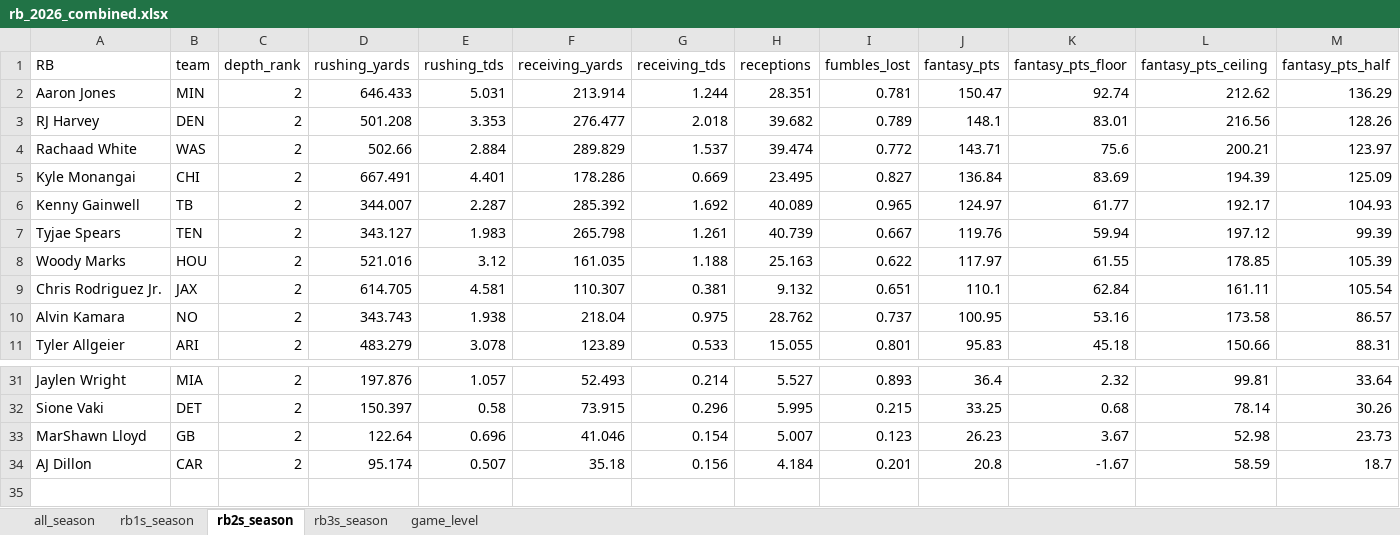
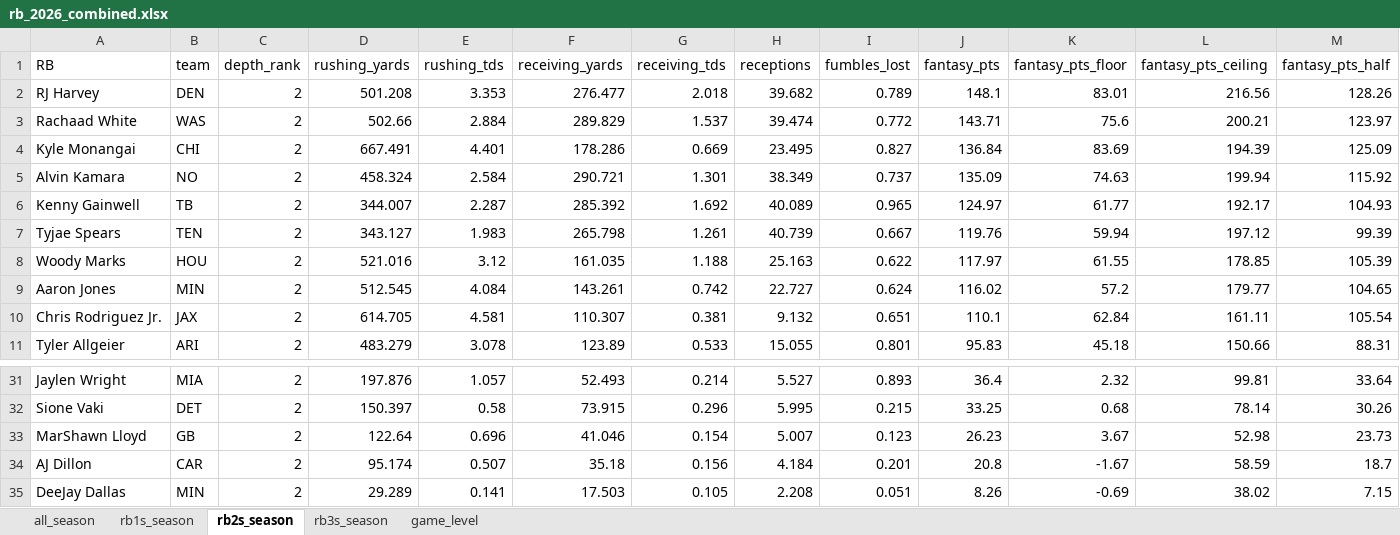
Before and after one commit to egomaniacsfantasy/lineup-lab, an Excel workbook: projections/rb_2026_combined.xlsx, sheet rb2s_season, drawn as a sheet; only a part is shown, gaps mark what is left out; values as stored, in another font and other column widths than the file's, no borders; removed rows and columns are numbered as before the commit, all else as after; rows hold the shown columns only; the diff names each change by its address in the sheet, - before the commit and + after, or states it on an @@ line.

```diff
--- a/projections/rb_2026_combined.xlsx (sheet rb2s_season)
+++ b/projections/rb_2026_combined.xlsx (sheet rb2s_season)
-row 2: Aaron Jones | MIN | 2 | 646.433 | 5.031 | 213.914 | 1.244 | 28.351 | 0.781 | 150.47 | 92.74 | 212.62 | 136.29
+row 5: Alvin Kamara | NO | 2 | 458.324 | 2.584 | 290.721 | 1.301 | 38.349 | 0.737 | 135.09 | 74.63 | 199.94 | 115.92
+row 9: Aaron Jones | MIN | 2 | 512.545 | 4.084 | 143.261 | 0.742 | 22.727 | 0.624 | 116.02 | 57.2 | 179.77 | 104.65
-row 10: Alvin Kamara | NO | 2 | 343.743 | 1.938 | 218.04 | 0.975 | 28.762 | 0.737 | 100.95 | 53.16 | 173.58 | 86.57
+row 35: DeeJay Dallas | MIN | 2 | 29.289 | 0.141 | 17.503 | 0.105 | 2.208 | 0.051 | 8.26 | -0.69 | 38.02 | 7.15
```
Also changed, not shown: sheet game_level, sheet all_season, sheet rb3s_season, sheet rb1s_season.
